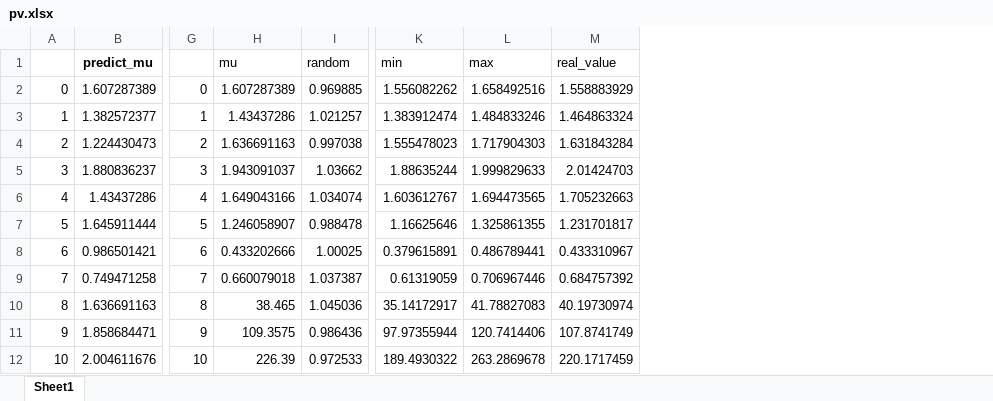
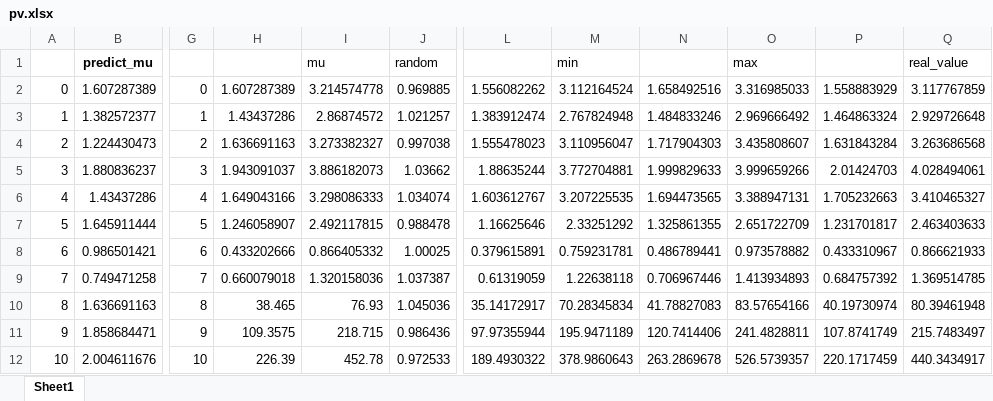
Before and after one commit to YuenHin/DRLmicrogrid, an Excel workbook: Data/uncertainty/pv.xlsx, sheet Sheet1, drawn as a sheet; only a part is shown, gaps mark what is left out; values as stored, in another font and other column widths than the file's, no borders; addresses are those after the commit; the diff names each change by its address in the sheet, - before the commit and + after, or states it on an @@ line.

```diff
--- a/Data/uncertainty/pv.xlsx (sheet Sheet1)
+++ b/Data/uncertainty/pv.xlsx (sheet Sheet1)
+column I, rows 1-12: mu | 3.214574778 | 2.86874572 | 3.273382327 | 3.886182073 | 3.298086333 | 2.492117815 | 0.866405332 | 1.320158036 | 76.93 | 218.715 | 452.78
+column M, rows 1-12: min | 3.112164524 | 2.767824948 | 3.110956047 | 3.772704881 | 3.207225535 | 2.33251292 | 0.759231781 | 1.22638118 | 70.28345834 | 195.9471189 | 378.9860643
+column O, rows 1-12: max | 3.316985033 | 2.969666492 | 3.435808607 | 3.999659266 | 3.388947131 | 2.651722709 | 0.973578882 | 1.413934893 | 83.57654166 | 241.4828811 | 526.5739357
+column Q, rows 1-12: real_value | 3.117767859 | 2.929726648 | 3.263686568 | 4.028494061 | 3.410465327 | 2.463403633 | 0.866621933 | 1.369514785 | 80.39461948 | 215.7483497 | 440.3434917
-H1: mu
+H1: (empty)
-L1: min
+L1: (empty)
-N1: max
+N1: (empty)
-P1: real_value
+P1: (empty)
```
Also changed, not shown: formulas that keep their value, Data/uncertainty/hp.xlsx, Data/uncertainty/wt.xlsx, 9 other files.
